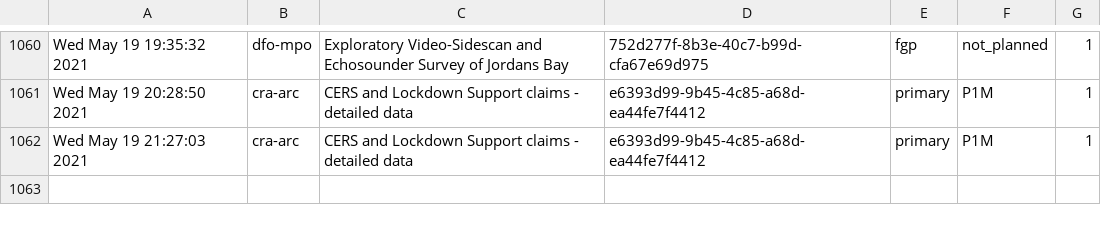
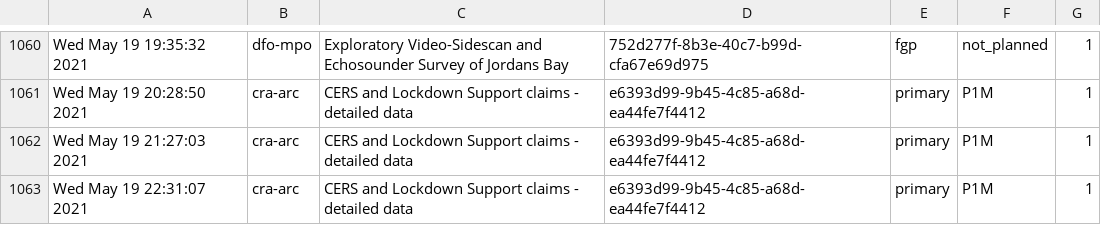
Before and after one commit to PatLittle/Ryerson-Big-Data-Analytics-Final-Project, a CSV file: popularity-predictions.csv, drawn as a sheet; only a part is shown, gaps mark what is left out.

```diff
--- a/popularity-predictions.csv
+++ b/popularity-predictions.csv
@@ -1062 +1062,2 @@
 "Wed May 19 21:27:03 2021","cra-arc","CERS and Lockdown Support claims - detailed data","e6393d99-9b45-4c85-a68d-ea44fe7f4412","primary","P1M",1
+"Wed May 19 22:31:07 2021","cra-arc","CERS and Lockdown Support claims - detailed data","e6393d99-9b45-4c85-a68d-ea44fe7f4412","primary","P1M",1
```
